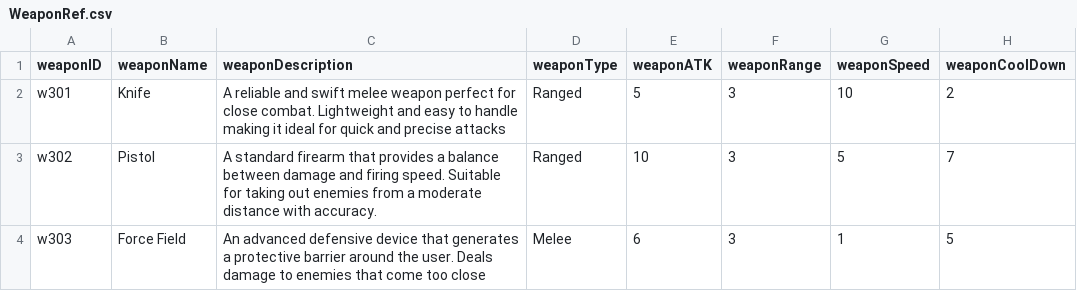
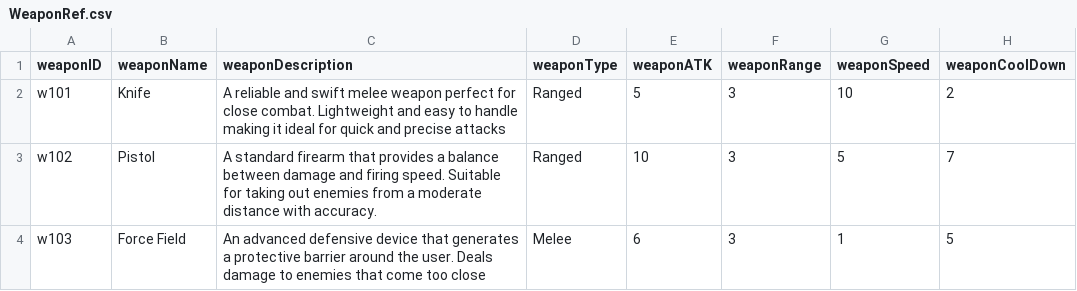
Before and after one commit to huiling3o3/Survival_Game, a CSV file: Assets/CSV/WeaponRef.csv, drawn as a sheet.

```diff
--- a/Assets/CSV/WeaponRef.csv
+++ b/Assets/CSV/WeaponRef.csv
@@ -1,4 +1,4 @@
 weaponID,weaponName,weaponDescription,weaponType,weaponATK,weaponRange,weaponSpeed,weaponCoolDown
-w301,Knife,A reliable and swift melee weapon perfect for close combat. Lightweight and easy to handle making it ideal for quick and precise attacks,Ranged,5,3,10,2
-w302,Pistol,A standard firearm that provides a balance between damage and firing speed. Suitable for taking out enemies from a moderate distance with accuracy.,Ranged,10,3,5,7
-w303,Force Field,An advanced defensive device that generates a protective barrier around the user. Deals damage to enemies that come too close,Melee,6,3,1,5
+w101,Knife,A reliable and swift melee weapon perfect for close combat. Lightweight and easy to handle making it ideal for quick and precise attacks,Ranged,5,3,10,2
+w102,Pistol,A standard firearm that provides a balance between damage and firing speed. Suitable for taking out enemies from a moderate distance with accuracy.,Ranged,10,3,5,7
+w103,Force Field,An advanced defensive device that generates a protective barrier around the user. Deals damage to enemies that come too close,Melee,6,3,1,5
```
Also changed, not shown: Assets/CSV/EnemyRef.csv, Assets/CSV/WaveRef.csv, 17 other files.
